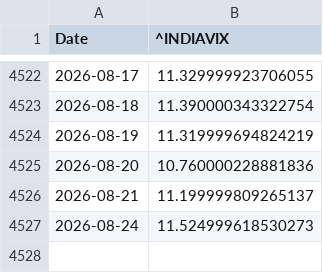
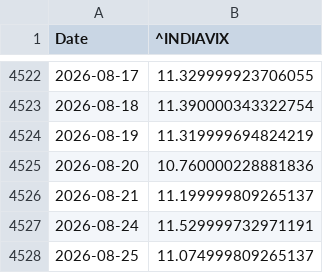
Before and after one commit to Sumanthputanemahesh/FEAR-AND-GREED-INDEX-INDIA, a CSV file: docs/data/yf_raw/india_vix.csv, drawn as a sheet; only a part is shown, gaps mark what is left out.

```diff
--- a/docs/data/yf_raw/india_vix.csv
+++ b/docs/data/yf_raw/india_vix.csv
@@ -4526,2 +4526,3 @@ Date,^INDIAVIX
 2026-08-21,11.199999809265137
-2026-08-24,11.524999618530273
+2026-08-24,11.529999732971191
+2026-08-25,11.074999809265137
```
Also changed, not shown: docs/data/india_fgi_components_raw.csv, docs/data/india_fgi_core.csv, 8 other files.
